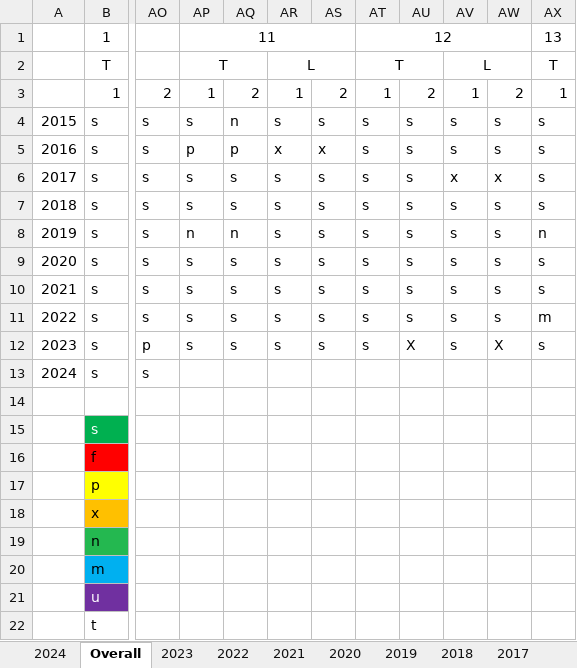
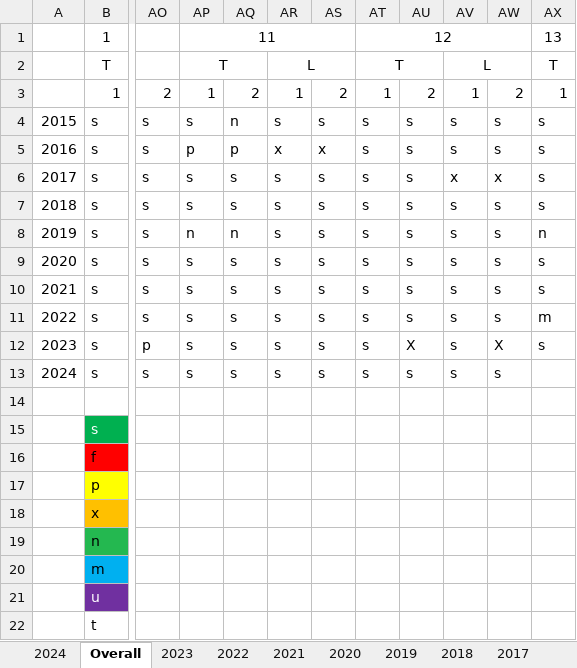
Before and after one commit to andrewscodedump/Advent, an Excel workbook: Documents/AdventStats.xlsx, sheet Overall, drawn as a sheet; only a part is shown, gaps mark what is left out; values as stored, in another font and other column widths than the file's, no borders; conditional formats not drawn; the diff names each change by its address in the sheet, - before the commit and + after, or states it on an @@ line.

```diff
--- a/Documents/AdventStats.xlsx (sheet Overall)
+++ b/Documents/AdventStats.xlsx (sheet Overall)
-AP13: (empty)
+AP13: s
-AQ13: (empty)
+AQ13: s
-AR13: (empty)
+AR13: s
-AS13: (empty)
+AS13: s
-AT13: (empty)
+AT13: s
-AU13: (empty)
+AU13: s
-AV13: (empty)
+AV13: s
-AW13: (empty)
+AW13: s
```
Also changed, not shown: sheet 2024, 8 other files.
